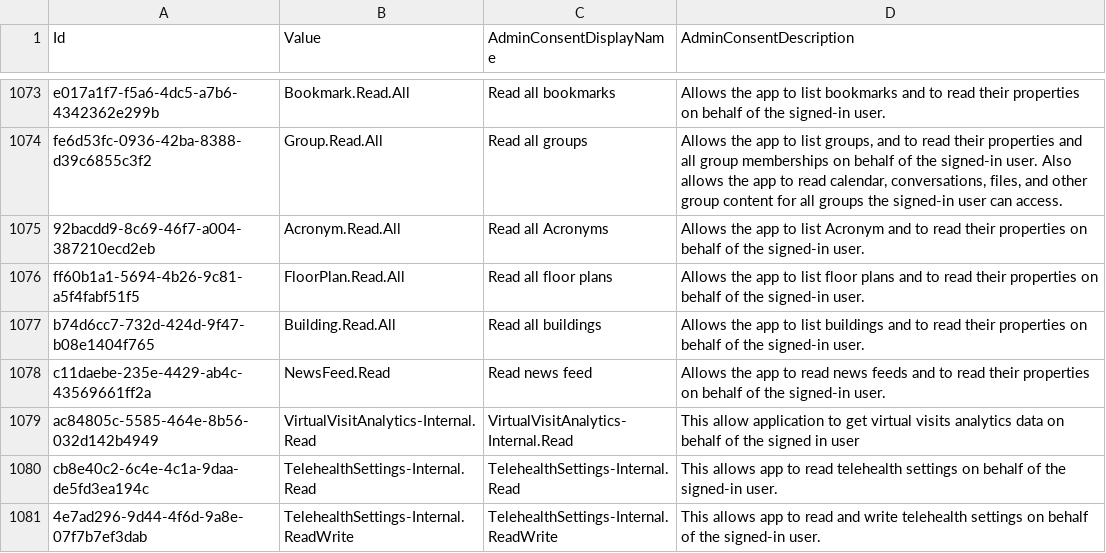
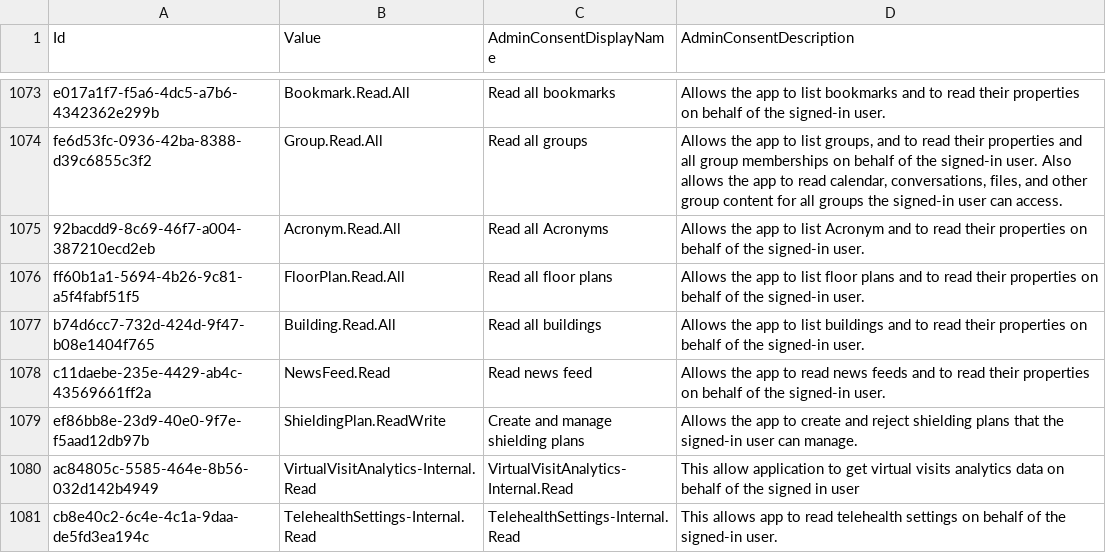
Before and after one commit to Palasito/microsoft-id-resolver, a CSV file: _info/GraphDelegateRoles.csv, drawn as a sheet; only a part is shown, gaps mark what is left out; the shorter side is filled out with more unchanged rows; the diff names each change by its address in the sheet, - before the commit and + after, or states it on an @@ line.

```diff
--- a/_info/GraphDelegateRoles.csv
+++ b/_info/GraphDelegateRoles.csv
+row 1079: ef86bb8e-23d9-40e0-9f7e-f5aad12db97b | ShieldingPlan.ReadWrite | Create and manage shielding plans | Allows the app to create and reject shielding plans that the signed-in user can manage.
```
Also changed, not shown: _info/utcm-resource-types.csv, 2 other files.
